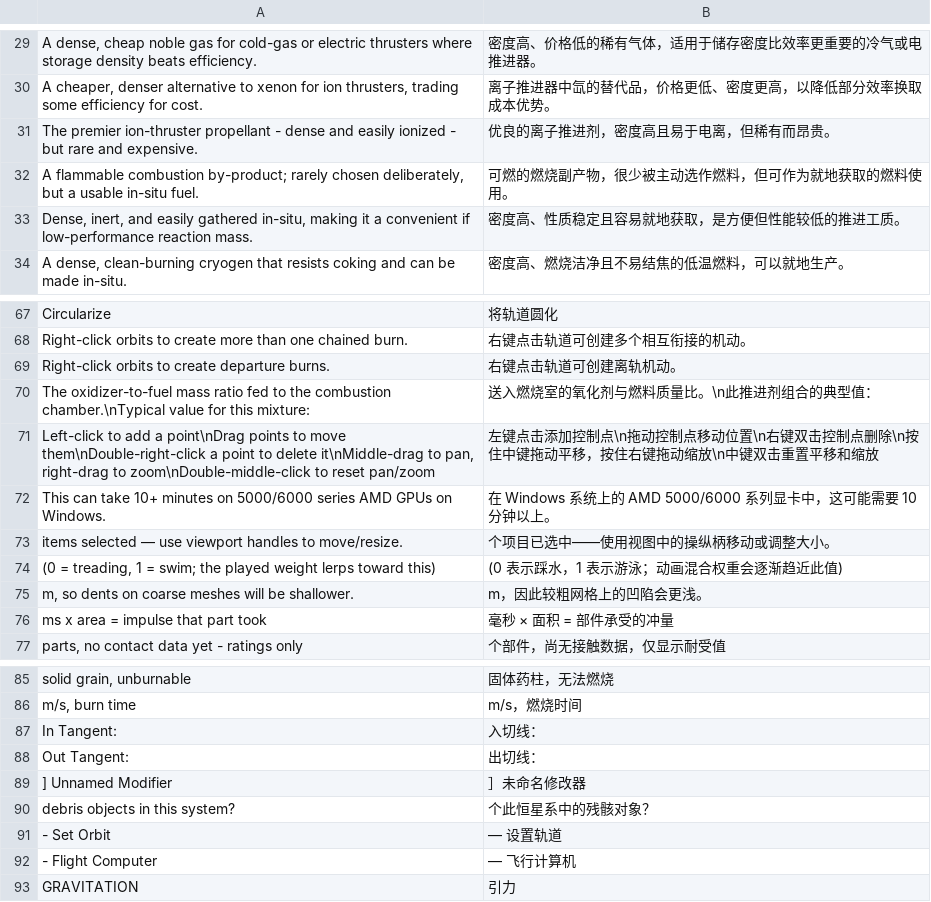
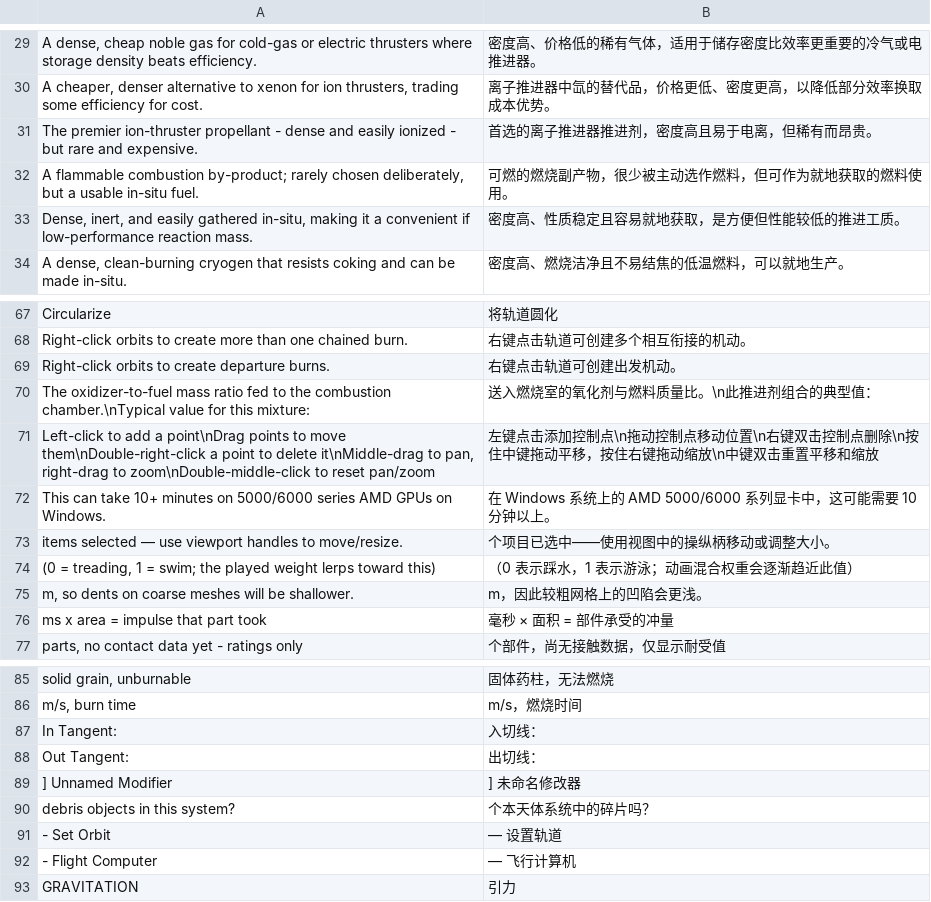
Before and after one commit to fchvvjchvccj-cmyk/KSA-Chinese-Localization, a TSV file: src/translations-descriptions.tsv, drawn as a sheet; only a part is shown, gaps mark what is left out.

```diff
--- a/src/translations-descriptions.tsv
+++ b/src/translations-descriptions.tsv
@@ -30,3 +30,3 @@ A dense, cheap noble gas for cold-gas or electric thrusters where storage densit
 A cheaper, denser alternative to xenon for ion thrusters, trading some efficiency for cost.|离子推进器中氙的替代品，价格更低、密度更高，以降低部分效率换取成本优势。
-The premier ion-thruster propellant - dense and easily ionized - but rare and expensive.|优良的离子推进剂，密度高且易于电离，但稀有而昂贵。
+The premier ion-thruster propellant - dense and easily ionized - but rare and expensive.|首选的离子推进器推进剂，密度高且易于电离，但稀有而昂贵。
 A flammable combustion by-product; rarely chosen deliberately, but a usable in-situ fuel.|可燃的燃烧副产物，很少被主动选作燃料，但可作为就地获取的燃料使用。
@@ -68,3 +68,3 @@ Circularize|将轨道圆化
 Right-click orbits to create more than one chained burn.|右键点击轨道可创建多个相互衔接的机动。
-Right-click orbits to create departure burns.|右键点击轨道可创建离轨机动。
+Right-click orbits to create departure burns.|右键点击轨道可创建出发机动。
 The oxidizer-to-fuel mass ratio fed to the combustion chamber.\nTypical value for this mixture:|送入燃烧室的氧化剂与燃料质量比。\n此推进剂组合的典型值：
@@ -73,3 +73,3 @@ This can take 10+ minutes on 5000/6000 series AMD GPUs on Windows.|在 Windows
 items selected — use viewport handles to move/resize.|个项目已选中——使用视图中的操纵柄移动或调整大小。
-(0 = treading, 1 = swim; the played weight lerps toward this)|(0 表示踩水，1 表示游泳；动画混合权重会逐渐趋近此值)
+(0 = treading, 1 = swim; the played weight lerps toward this)|（0 表示踩水，1 表示游泳；动画混合权重会逐渐趋近此值）
 m, so dents on coarse meshes will be shallower.|m，因此较粗网格上的凹陷会更浅。
@@ -88,4 +88,4 @@ In Tangent:|入切线：
 Out Tangent:|出切线：
-] Unnamed Modifier|］未命名修改器
-debris objects in this system?|个此恒星系中的残骸对象？
+] Unnamed Modifier|] 未命名修改器
+debris objects in this system?|个本天体系统中的碎片吗？
 - Set Orbit|— 设置轨道
```
Also changed, not shown: src/translations-5801.tsv, src/translations-flight.tsv, 18 other files.
